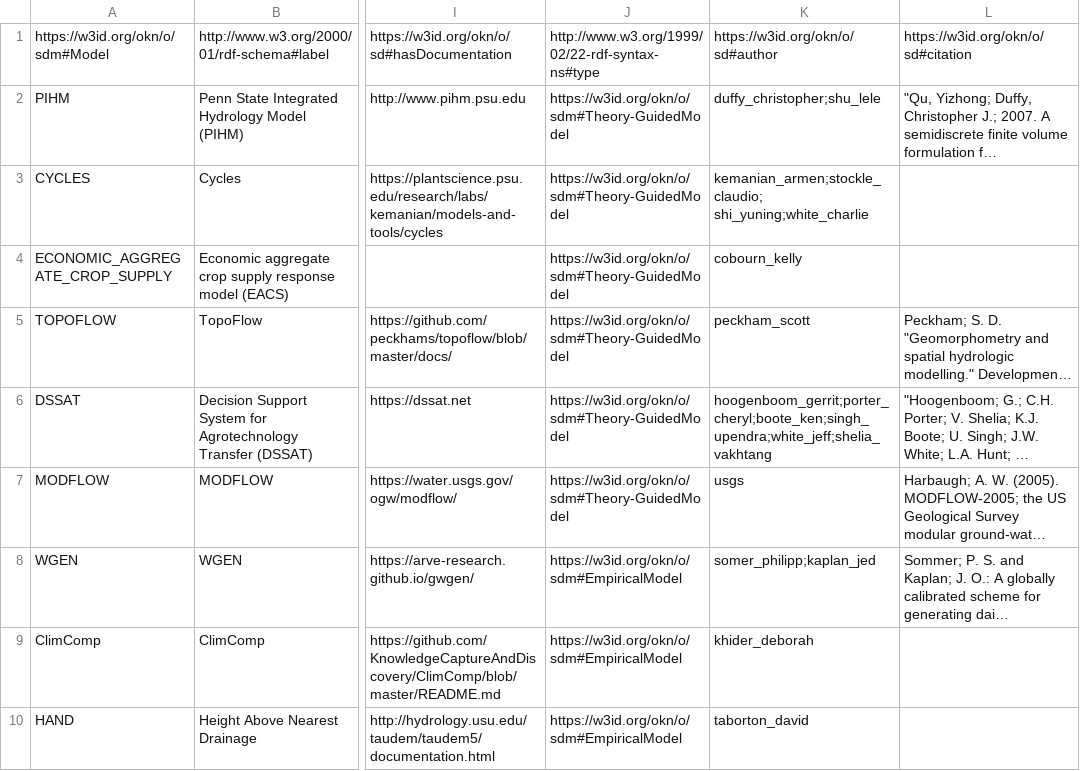
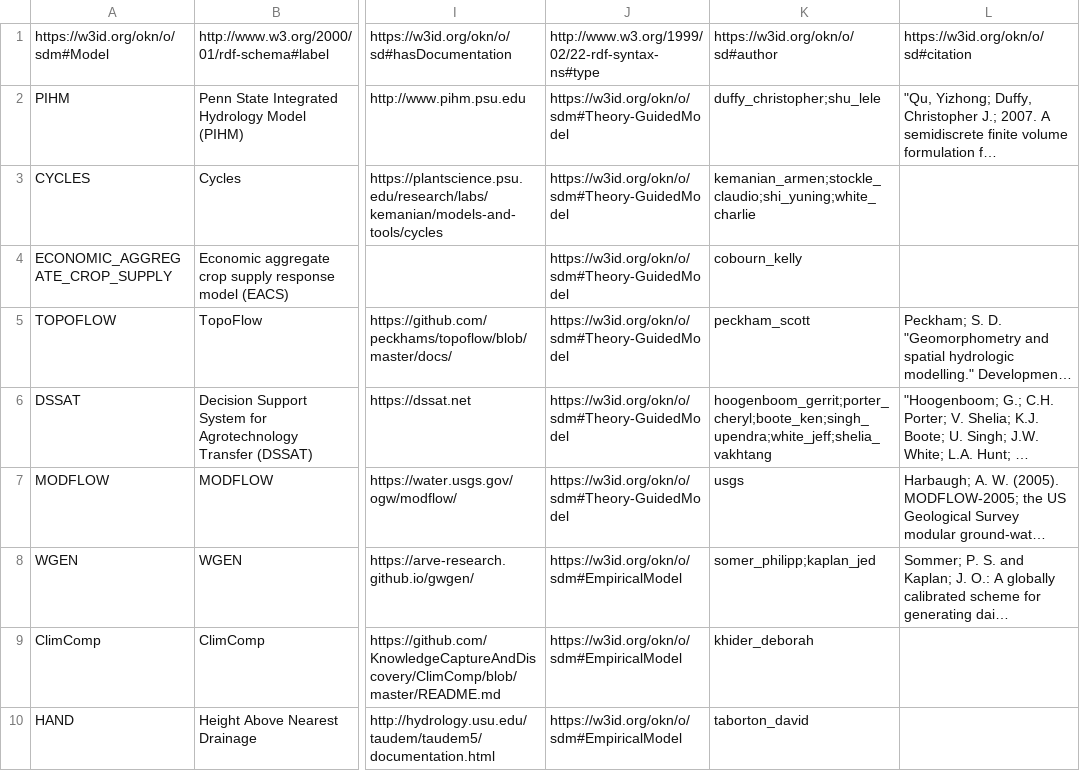
Before and after one commit to mintproject/ModelCatalog, a CSV file: Data/Model.csv, drawn as a sheet; only a part is shown, gaps mark what is left out; long unchanged cells end in …; the diff names each change by its address in the sheet, - before the commit and + after, or states it on an @@ line.

```diff
--- a/Data/Model.csv
+++ b/Data/Model.csv
-K3: kemanian_armen;stockle_claudio; shi_yuning;white_charlie
+K3: kemanian_armen;stockle_claudio;shi_yuning;white_charlie
```
Also changed, not shown: Data/DatasetSpecification.csv, Data/ModelConfiguration.csv, 3 other files.
